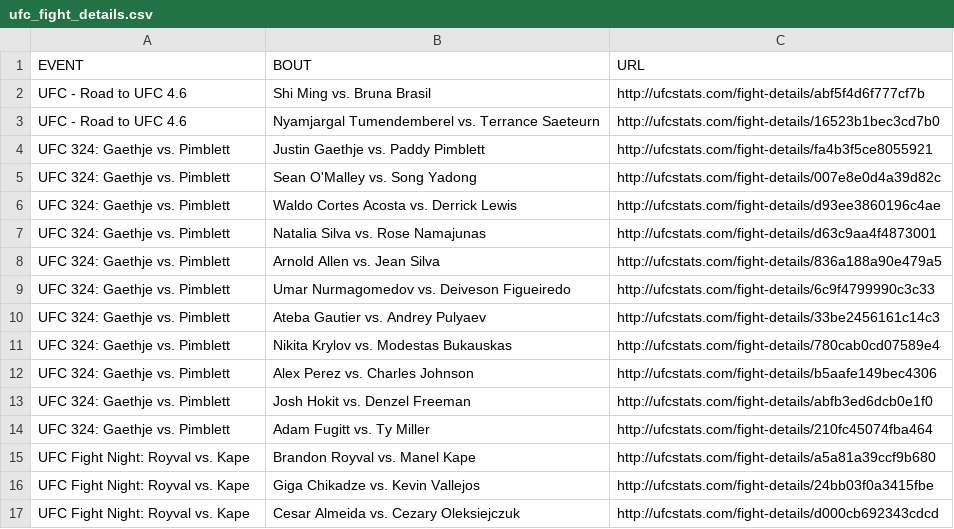
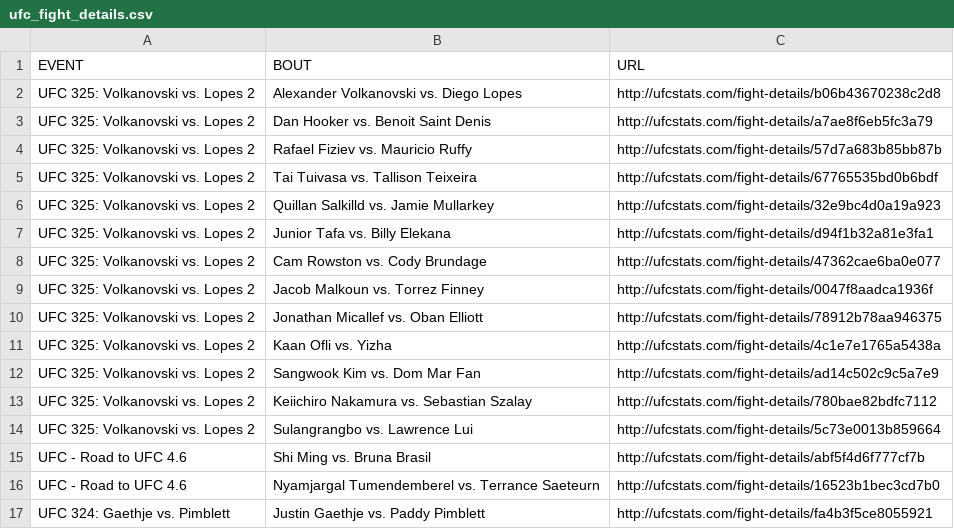
Before and after one commit to Greco1899/scrape_ufc_stats, a CSV file: ufc_fight_details.csv, drawn as a sheet; only a part is shown; the shorter side is filled out with more unchanged rows; the diff names each change by its address in the sheet, - before the commit and + after, or states it on an @@ line.

Commit message:
2026-02-01 data refresh

```diff
--- a/ufc_fight_details.csv
+++ b/ufc_fight_details.csv
+row 2: UFC 325: Volkanovski vs. Lopes 2 | Alexander Volkanovski vs. Diego Lopes | http://ufcstats.com/fight-details/b06b43670238c2d8
+row 3: UFC 325: Volkanovski vs. Lopes 2 | Dan Hooker vs. Benoit Saint Denis | http://ufcstats.com/fight-details/a7ae8f6eb5fc3a79
+row 4: UFC 325: Volkanovski vs. Lopes 2 | Rafael Fiziev vs. Mauricio Ruffy | http://ufcstats.com/fight-details/57d7a683b85bb87b
+row 5: UFC 325: Volkanovski vs. Lopes 2 | Tai Tuivasa vs. Tallison Teixeira | http://ufcstats.com/fight-details/67765535bd0b6bdf
+row 6: UFC 325: Volkanovski vs. Lopes 2 | Quillan Salkilld vs. Jamie Mullarkey | http://ufcstats.com/fight-details/32e9bc4d0a19a923
+row 7: UFC 325: Volkanovski vs. Lopes 2 | Junior Tafa vs. Billy Elekana | http://ufcstats.com/fight-details/d94f1b32a81e3fa1
+row 8: UFC 325: Volkanovski vs. Lopes 2 | Cam Rowston vs. Cody Brundage | http://ufcstats.com/fight-details/47362cae6ba0e077
+row 9: UFC 325: Volkanovski vs. Lopes 2 | Jacob Malkoun vs. Torrez Finney | http://ufcstats.com/fight-details/0047f8aadca1936f
+row 10: UFC 325: Volkanovski vs. Lopes 2 | Jonathan Micallef vs. Oban Elliott | http://ufcstats.com/fight-details/78912b78aa946375
+row 11: UFC 325: Volkanovski vs. Lopes 2 | Kaan Ofli vs. Yizha | http://ufcstats.com/fight-details/4c1e7e1765a5438a
+row 12: UFC 325: Volkanovski vs. Lopes 2 | Sangwook Kim vs. Dom Mar Fan | http://ufcstats.com/fight-details/ad14c502c9c5a7e9
+row 13: UFC 325: Volkanovski vs. Lopes 2 | Keiichiro Nakamura vs. Sebastian Szalay | http://ufcstats.com/fight-details/780bae82bdfc7112
+row 14: UFC 325: Volkanovski vs. Lopes 2 | Sulangrangbo vs. Lawrence Lui | http://ufcstats.com/fight-details/5c73e0013b859664
```
Also changed, not shown: ufc_event_details.csv, 1 other file.
